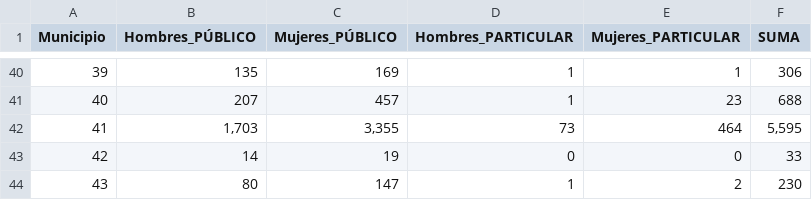
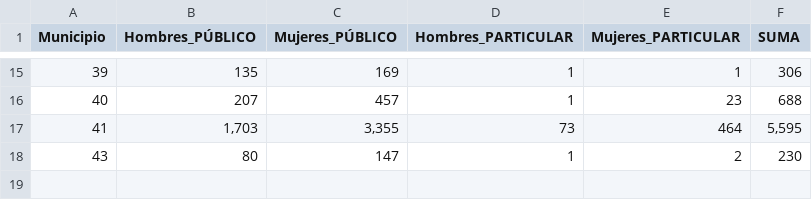
Before and after one commit to AlejandraSakura/MineriaDatos, a CSV file: PersonalDocente.csv, drawn as a sheet; only a part is shown, gaps mark what is left out; the diff covers the shown part only; the diff names each change by its address in the sheet, - before the commit and + after, or states it on an @@ line.

```diff
--- a/PersonalDocente.csv
+++ b/PersonalDocente.csv
-row 43: 42 | 14 | 19 | 0 | 0 | 33
```
Also changed, not shown: 25 removed rows elsewhere in this file.
